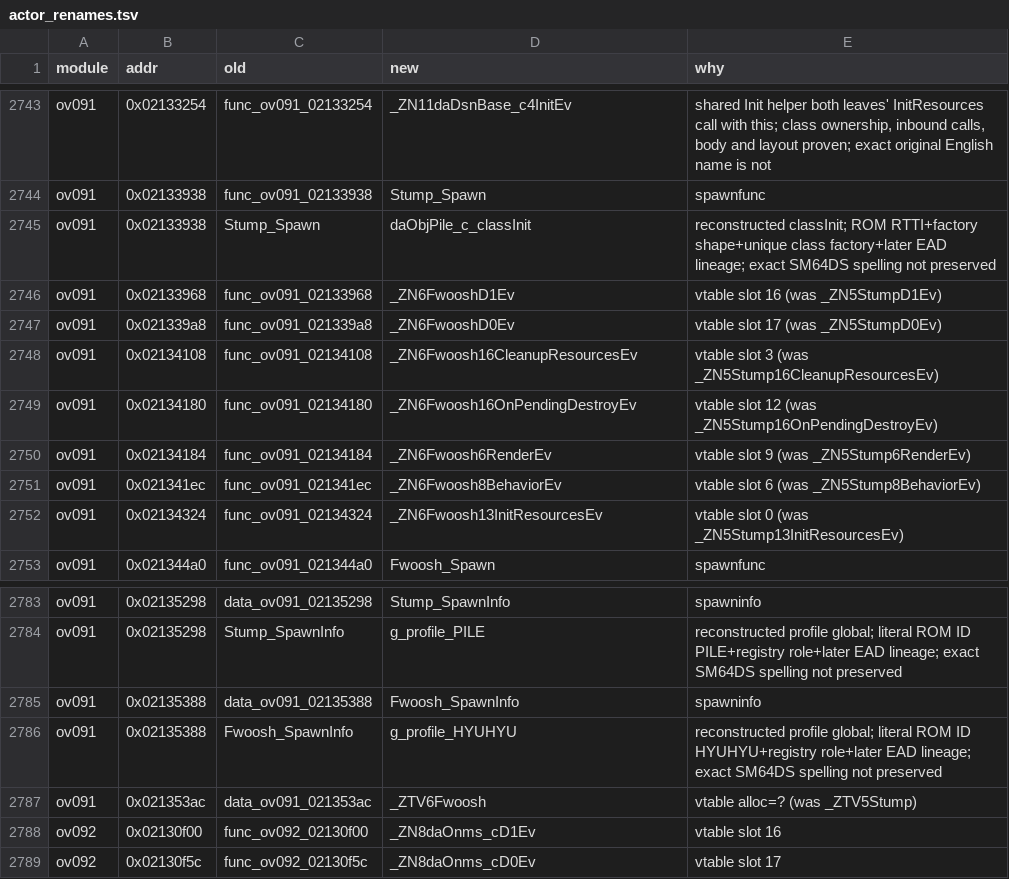
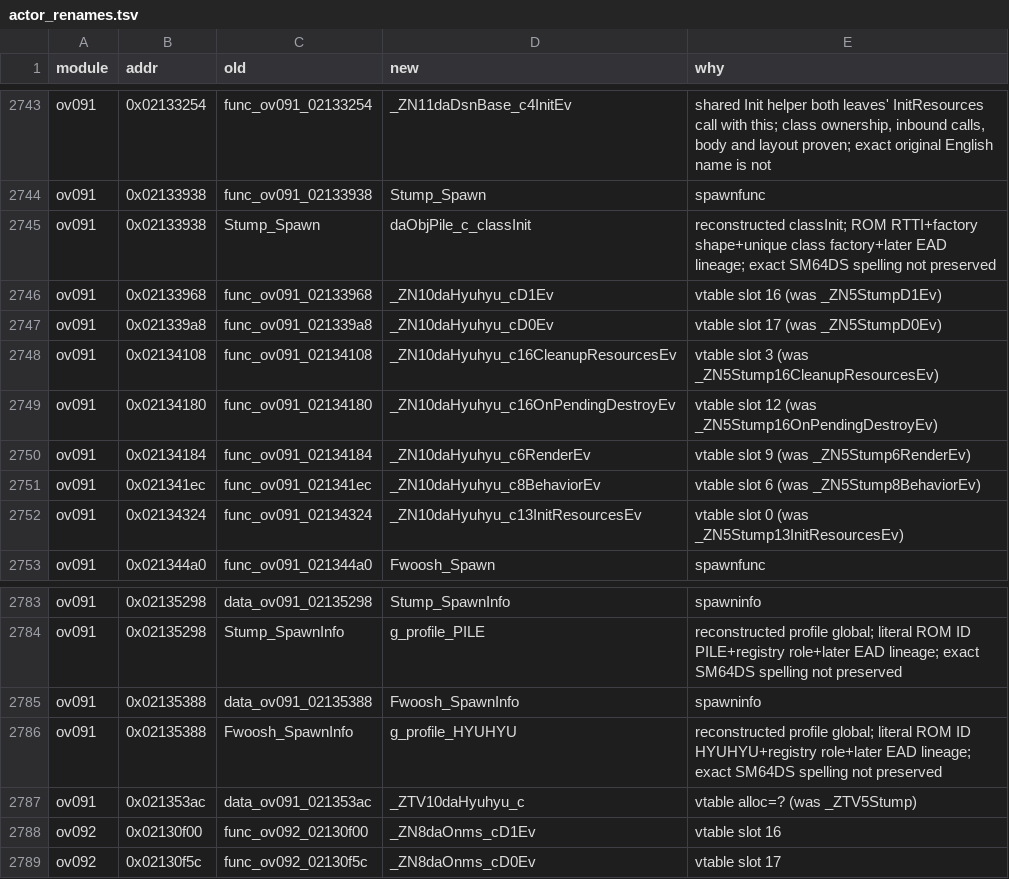
Before and after one commit to SahilKDas/64DS-DX, a TSV file: symbols/actor_renames.tsv, drawn as a sheet; only a part is shown, gaps mark what is left out.

```diff
--- a/symbols/actor_renames.tsv
+++ b/symbols/actor_renames.tsv
@@ -2745,9 +2745,9 @@ ov091	0x02133938	func_ov091_02133938	Stump_Spawn	spawnfunc
 ov091	0x02133938	Stump_Spawn	daObjPile_c_classInit	reconstructed classInit; ROM RTTI+factory shape+unique class factory+later EAD lineage; exact SM64DS spelling not preserved
-ov091	0x02133968	func_ov091_02133968	_ZN6FwooshD1Ev	vtable slot 16 (was _ZN5StumpD1Ev)
-ov091	0x021339a8	func_ov091_021339a8	_ZN6FwooshD0Ev	vtable slot 17 (was _ZN5StumpD0Ev)
-ov091	0x02134108	func_ov091_02134108	_ZN6Fwoosh16CleanupResourcesEv	vtable slot 3 (was _ZN5Stump16CleanupResourcesEv)
-ov091	0x02134180	func_ov091_02134180	_ZN6Fwoosh16OnPendingDestroyEv	vtable slot 12 (was _ZN5Stump16OnPendingDestroyEv)
-ov091	0x02134184	func_ov091_02134184	_ZN6Fwoosh6RenderEv	vtable slot 9 (was _ZN5Stump6RenderEv)
-ov091	0x021341ec	func_ov091_021341ec	_ZN6Fwoosh8BehaviorEv	vtable slot 6 (was _ZN5Stump8BehaviorEv)
-ov091	0x02134324	func_ov091_02134324	_ZN6Fwoosh13InitResourcesEv	vtable slot 0 (was _ZN5Stump13InitResourcesEv)
+ov091	0x02133968	func_ov091_02133968	_ZN10daHyuhyu_cD1Ev	vtable slot 16 (was _ZN5StumpD1Ev)
+ov091	0x021339a8	func_ov091_021339a8	_ZN10daHyuhyu_cD0Ev	vtable slot 17 (was _ZN5StumpD0Ev)
+ov091	0x02134108	func_ov091_02134108	_ZN10daHyuhyu_c16CleanupResourcesEv	vtable slot 3 (was _ZN5Stump16CleanupResourcesEv)
+ov091	0x02134180	func_ov091_02134180	_ZN10daHyuhyu_c16OnPendingDestroyEv	vtable slot 12 (was _ZN5Stump16OnPendingDestroyEv)
+ov091	0x02134184	func_ov091_02134184	_ZN10daHyuhyu_c6RenderEv	vtable slot 9 (was _ZN5Stump6RenderEv)
+ov091	0x021341ec	func_ov091_021341ec	_ZN10daHyuhyu_c8BehaviorEv	vtable slot 6 (was _ZN5Stump8BehaviorEv)
+ov091	0x02134324	func_ov091_02134324	_ZN10daHyuhyu_c13InitResourcesEv	vtable slot 0 (was _ZN5Stump13InitResourcesEv)
 ov091	0x021344a0	func_ov091_021344a0	Fwoosh_Spawn	spawnfunc
@@ -2786,3 +2786,3 @@ ov091	0x02135388	data_ov091_02135388	Fwoosh_SpawnInfo	spawninfo
 ov091	0x02135388	Fwoosh_SpawnInfo	g_profile_HYUHYU	reconstructed profile global; literal ROM ID HYUHYU+registry role+later EAD lineage; exact SM64DS spelling not preserved
-ov091	0x021353ac	data_ov091_021353ac	_ZTV6Fwoosh	vtable alloc=? (was _ZTV5Stump)
+ov091	0x021353ac	data_ov091_021353ac	_ZTV10daHyuhyu_c	vtable alloc=? (was _ZTV5Stump)
 ov092	0x02130f00	func_ov092_02130f00	_ZN8daOnms_cD1Ev	vtable slot 16
```
Also changed, not shown: notes/data/class-build-worklist.tsv, notes/data/tu-promotion-queue.tsv, 35 other files.
